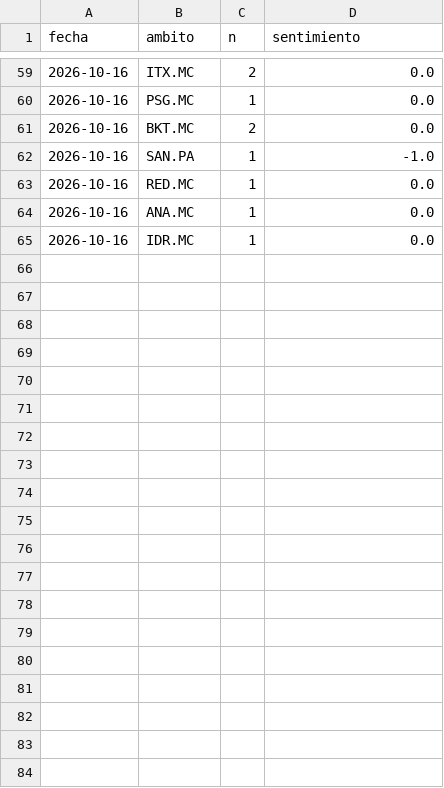
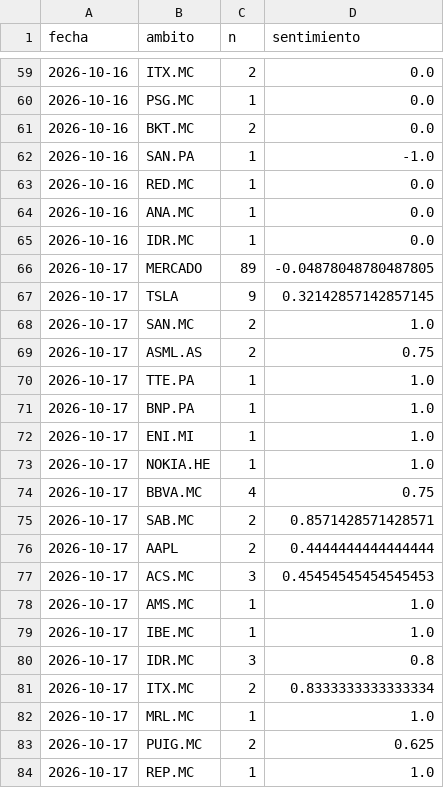
Before and after one commit to agomes03/Bolsa_Alex, a CSV file: informe/historico_noticias.csv, drawn as a sheet; only a part is shown, gaps mark what is left out; the diff covers the shown part only.

```diff
--- a/informe/historico_noticias.csv
+++ b/informe/historico_noticias.csv
@@ -65 +65,20 @@ fecha,ambito,n,sentimiento
 2026-10-16,IDR.MC,1,0.0
+2026-10-17,MERCADO,89,-0.04878048780487805
+2026-10-17,TSLA,9,0.32142857142857145
+2026-10-17,SAN.MC,2,1.0
+2026-10-17,ASML.AS,2,0.75
+2026-10-17,TTE.PA,1,1.0
+2026-10-17,BNP.PA,1,1.0
+2026-10-17,ENI.MI,1,1.0
+2026-10-17,NOKIA.HE,1,1.0
+2026-10-17,BBVA.MC,4,0.75
+2026-10-17,SAB.MC,2,0.8571428571428571
+2026-10-17,AAPL,2,0.4444444444444444
+2026-10-17,ACS.MC,3,0.45454545454545453
+2026-10-17,AMS.MC,1,1.0
+2026-10-17,IBE.MC,1,1.0
+2026-10-17,IDR.MC,3,0.8
+2026-10-17,ITX.MC,2,0.8333333333333334
+2026-10-17,MRL.MC,1,1.0
+2026-10-17,PUIG.MC,2,0.625
+2026-10-17,REP.MC,1,1.0
```
Also changed, not shown: 23 added rows and 1 edited cell elsewhere in this file, informe/historico_ideas.csv, 2 other files.
